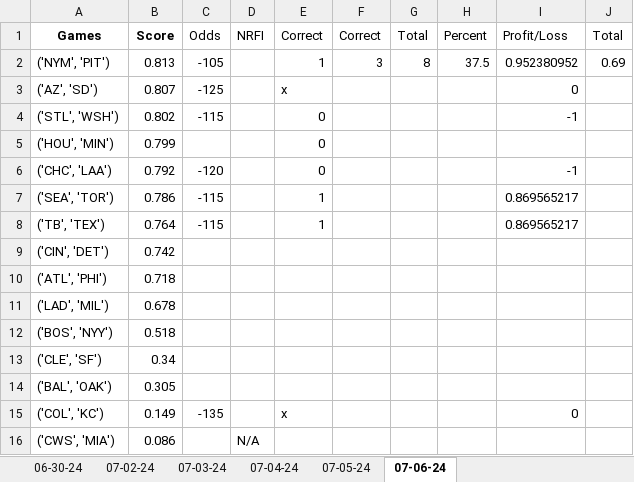
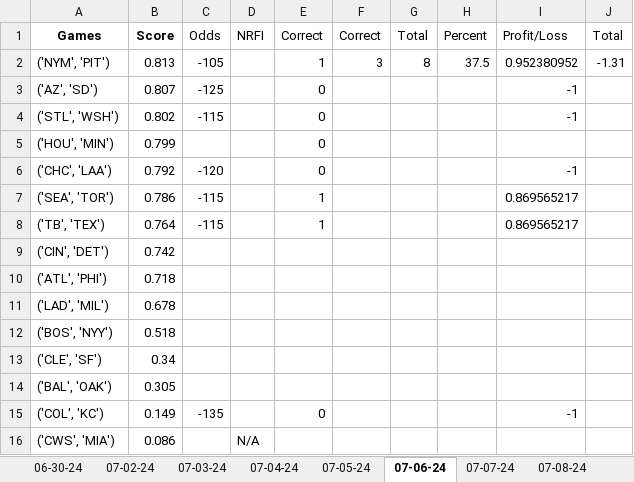
Before and after one commit to Cbkaplinger/Random-Projects, an Excel workbook: MLB/NRFI-Tracker.xlsx, sheet 07-06-24, drawn as a sheet; values as stored, in another font and other column widths than the file's, no borders; the diff names each change by its address in the sheet, - before the commit and + after, or states it on an @@ line.

```diff
--- a/MLB/NRFI-Tracker.xlsx (sheet 07-06-24)
+++ b/MLB/NRFI-Tracker.xlsx (sheet 07-06-24)
+sheet tab: 07-07-24
+sheet tab: 07-08-24
-J2 (Total): 0.69
+J2 (Total): -1.31
-E3 (Correct): x
+E3 (Correct): 0
-I3 (Profit/Loss): 0
+I3 (Profit/Loss): -1
-E15 (Correct): x
+E15 (Correct): 0
-I15 (Profit/Loss): 0
+I15 (Profit/Loss): -1
```
Also changed, not shown: other sheet tabs, 4 other files.
